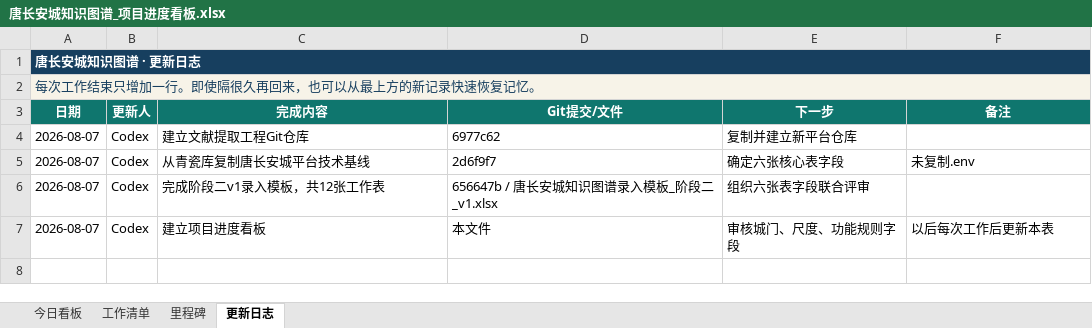
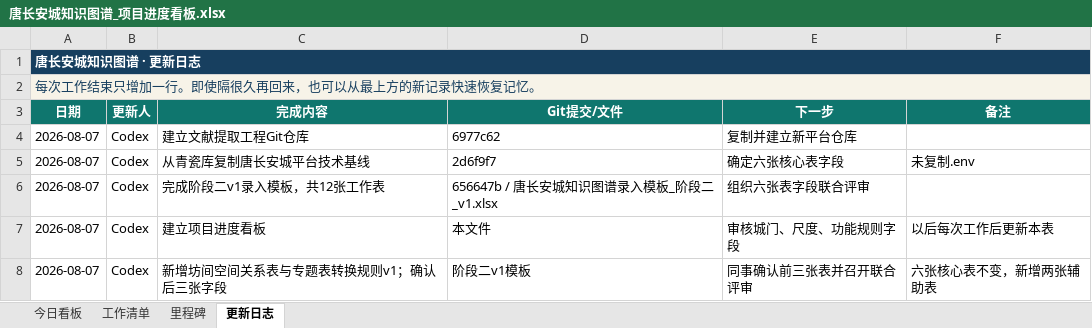
Before and after one commit to RIiiiiii-t/tang-changan-knowledge-graph, an Excel workbook: 00-项目总览/唐长安城知识图谱_项目进度看板.xlsx, sheet 更新日志, drawn as a sheet; values as stored, in another font and other column widths than the file's, no borders; the diff names each change by its address in the sheet, - before the commit and + after, or states it on an @@ line.

```diff
--- a/00-项目总览/唐长安城知识图谱_项目进度看板.xlsx (sheet 更新日志)
+++ b/00-项目总览/唐长安城知识图谱_项目进度看板.xlsx (sheet 更新日志)
+row 8: 2026-08-07 | Codex | 新增坊间空间关系表与专题表转换规则v1；确认后三张字段 | 阶段二v1模板 | 同事确认前三张表并召开联合评审 | 六张核心表不变，新增两张辅助表
```
Also changed, not shown: sheet 工作清单, sheet 今日看板, charts or pictures, 1 other file.
